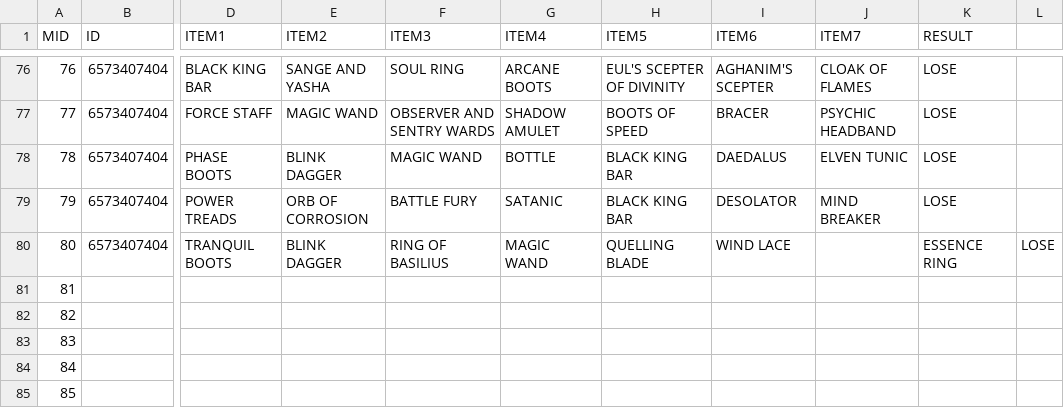
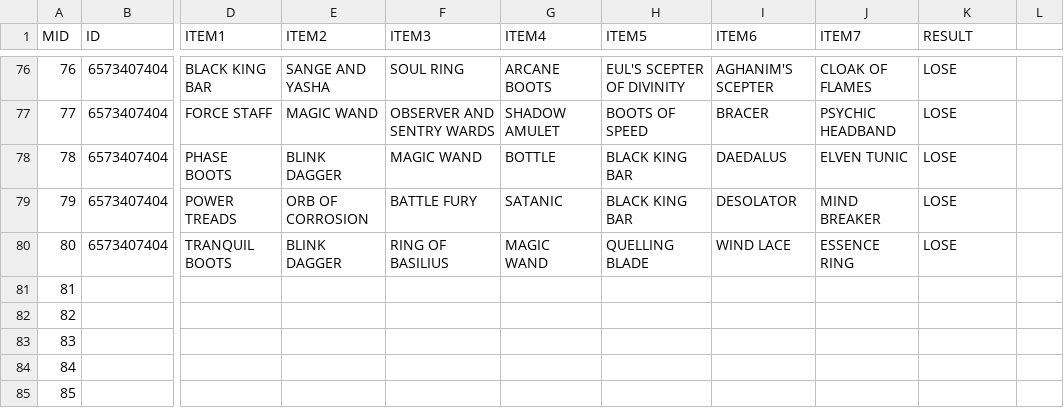
Before and after one commit to ZhangLe59151/sg-dataset, a CSV file: game/match_hero.csv, drawn as a sheet; only a part is shown, gaps mark what is left out; the diff names each change by its address in the sheet, - before the commit and + after, or states it on an @@ line.

Commit message:
Update match_hero.csv

```diff
--- a/game/match_hero.csv
+++ b/game/match_hero.csv
-J80 (ITEM7): (empty)
+J80 (ITEM7): ESSENCE RING
-K80 (RESULT): ESSENCE RING
+K80 (RESULT): LOSE
-L80: LOSE
+L80: (empty)
```
